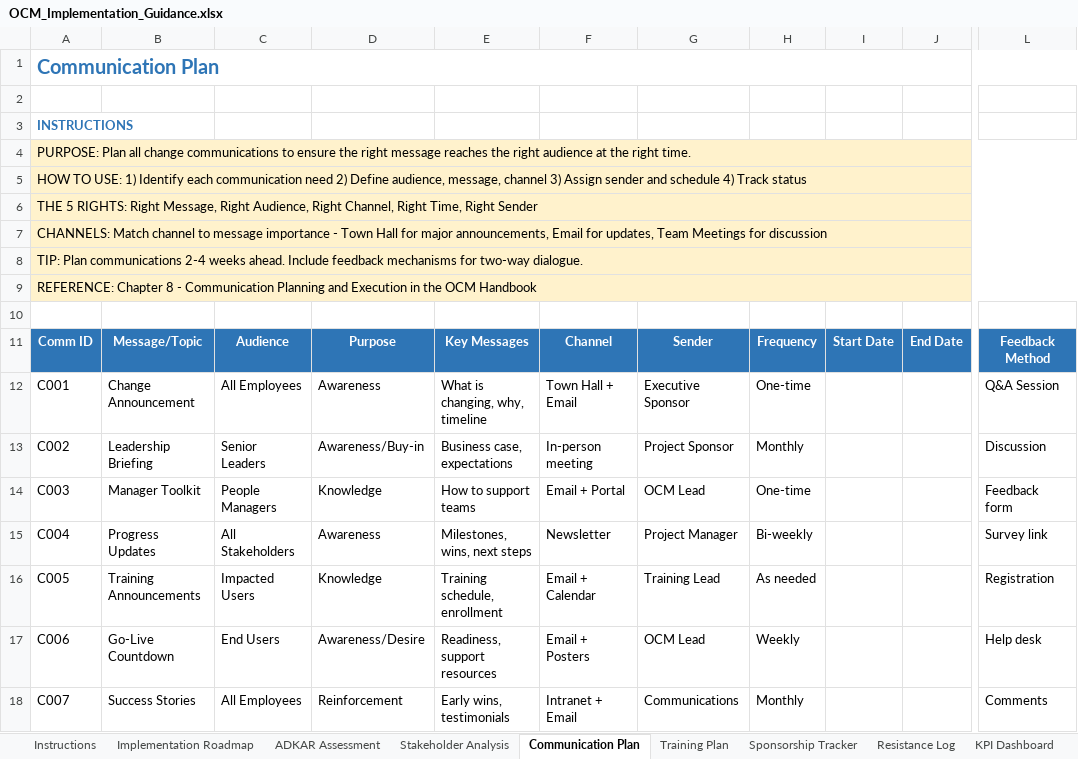
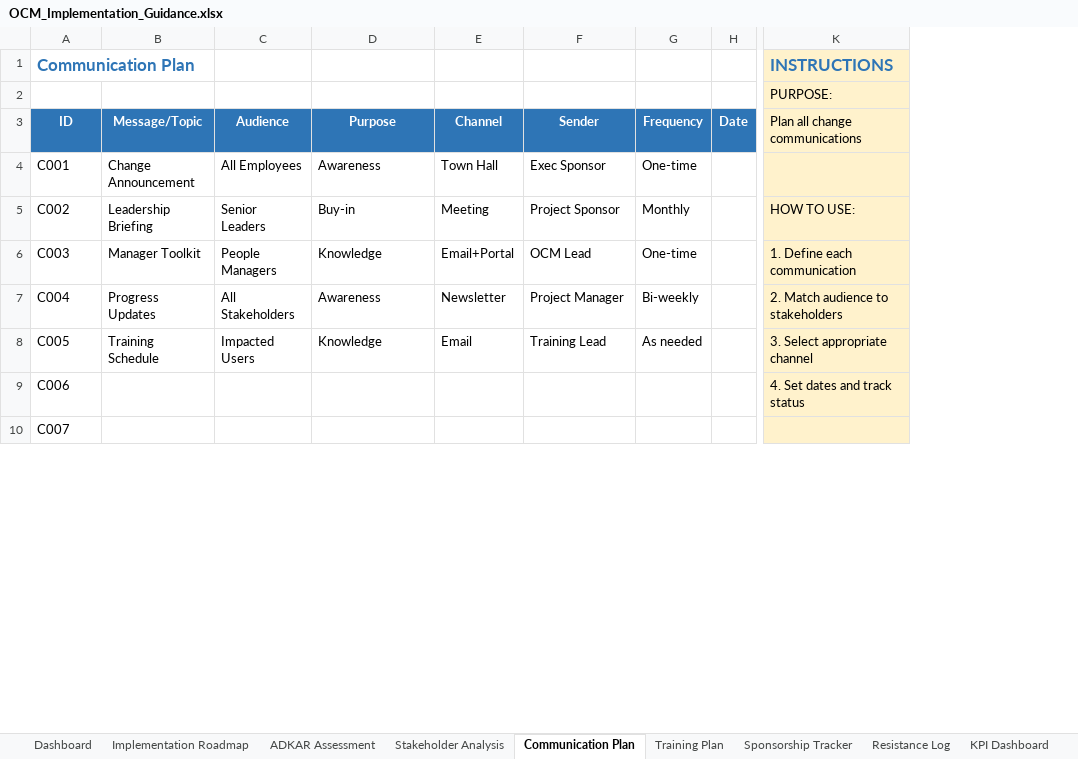
Before and after one commit to zettai-seigi/OrganizationalChangeManagementHandbook, an Excel workbook: docs/assets/downloads/OCM_Implementation_Guidance.xlsx, sheet Communication Plan, drawn as a sheet; only a part is shown, gaps mark what is left out; values as stored, in another font and other column widths than the file's, no borders; removed rows and columns are numbered as before the commit, all else as after; rows hold the shown columns only; the diff covers the shown part only; the diff names each change by its address in the sheet, - before the commit and + after, or states it on an @@ line.

```diff
--- a/docs/assets/downloads/OCM_Implementation_Guidance.xlsx (sheet Communication Plan)
+++ b/docs/assets/downloads/OCM_Implementation_Guidance.xlsx (sheet Communication Plan)
-sheet tab: Instructions
+sheet tab: Dashboard
-column E, rows 11-18: Key Messages | What is changing, why, timeline | Business case, expectations | How to support teams | Milestones, wins, next steps | Training schedule, enrollment | Readiness, support resources | Early wins, testimonials
-column F, rows 11-18: Channel | Town Hall + Email | In-person meeting | Email + Portal | Newsletter | Email + Calendar | Email + Posters | Intranet + Email
+column E, rows 3-8: Channel | Town Hall | Meeting | Email+Portal | Newsletter | Email
-column I, row 11: Start Date
-column J, row 11: End Date
+column H, row 3: Date
-column L, rows 11-18: Feedback Method | Q&A Session | Discussion | Feedback form | Survey link | Registration | Help desk | Comments
+column K (INSTRUCTIONS), rows 2-9: PURPOSE: | Plan all change communications |  | HOW TO USE: | 1. Define each communication | 2. Match audience to stakeholders | 3. Select appropriate channel | 4. Set dates and track status
@@ A1 text size: smaller @@
-A1:L1 merged
-row 3: INSTRUCTIONS
-row 4: PURPOSE: Plan all change communications to ensure the right message reaches the right audience at the right time.
-row 5: HOW TO USE: 1) Identify each communication need 2) Define audience, message, channel 3) Assign sender and schedule 4) Track status
-row 6: THE 5 RIGHTS: Right Message, Right Audience, Right Channel, Right Time, Right Sender
-row 7: CHANNELS: Match channel to message importance - Town Hall for major announcements, Email for updates, Team Meetings for discussion
-row 8: TIP: Plan communications 2-4 weeks ahead. Include feedback mechanisms for two-way dialogue.
-row 9: REFERENCE: Chapter 8 - Communication Planning and Execution in the OCM Handbook
-row 10: (empty)
-A3 (Communication Plan): Comm ID
+A3 (Communication Plan): ID
-F4: Executive Sponsor
+F4: Exec Sponsor
-D5: Awareness/Buy-in
+D5: Buy-in
-B8: Training Announcements
+B8: Training Schedule
-B9: Go-Live Countdown
+B9: (empty)
-C9: End Users
+C9: (empty)
-D9: Awareness/Desire
+D9: (empty)
-F9: OCM Lead
+F9: (empty)
-G9: Weekly
+G9: (empty)
-B10: Success Stories
+B10: (empty)
-C10: All Employees
+C10: (empty)
-D10: Reinforcement
+D10: (empty)
-F10: Communications
+F10: (empty)
-G10: Monthly
+G10: (empty)
```
Also changed, not shown: 10 added rows, 1 added column and 2 edited cells elsewhere in this sheet, sheet Dashboard, sheet KPI Dashboard, sheet Sponsorship Tracker, sheet Training Plan, sheet ADKAR Assessment, sheet Maturity Assessment, 6 more sheets.
